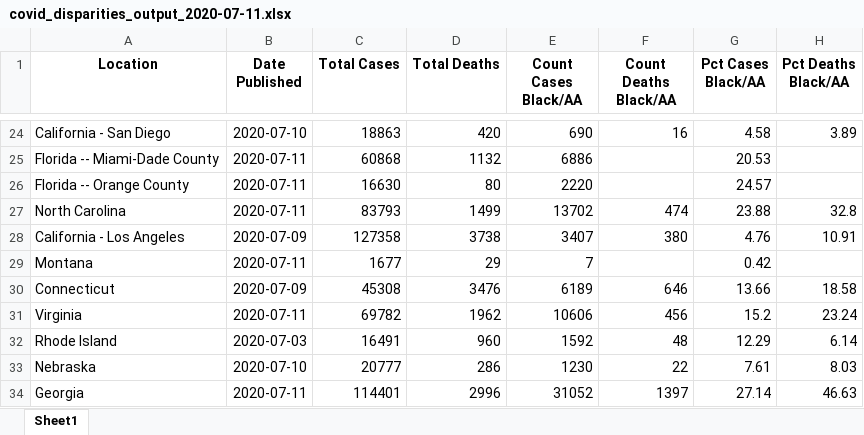
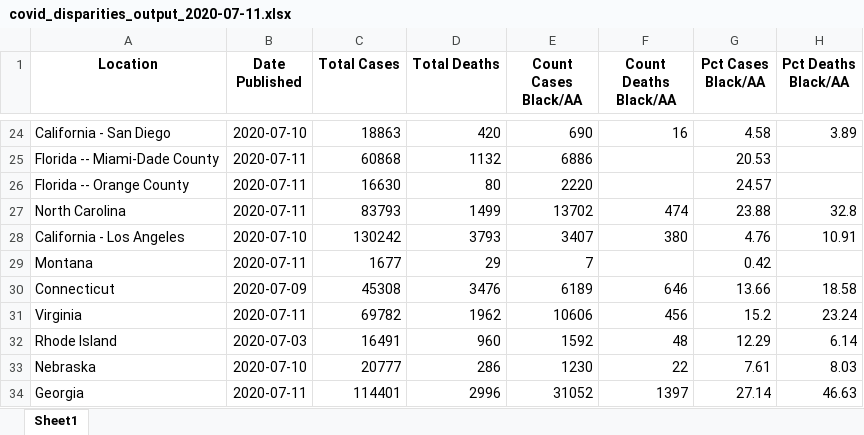
Before and after one commit to d4bl/COVID19_tracker_data_extraction, an Excel workbook: workflow/python/output/xlsx/covid_disparities_output_2020-07-11.xlsx, sheet Sheet1, drawn as a sheet; only a part is shown, gaps mark what is left out; values as stored, in another font and other column widths than the file's, no borders; the diff names each change by its address in the sheet, - before the commit and + after, or states it on an @@ line.

```diff
--- a/workflow/python/output/xlsx/covid_disparities_output_2020-07-11.xlsx (sheet Sheet1)
+++ b/workflow/python/output/xlsx/covid_disparities_output_2020-07-11.xlsx (sheet Sheet1)
-B28 (Date Published): 2020-07-09
+B28 (Date Published): 2020-07-10
-C28 (Total Cases): 127358
+C28 (Total Cases): 130242
-D28 (Total Deaths): 3738
+D28 (Total Deaths): 3793
```
Also changed, not shown: 2 other files.
